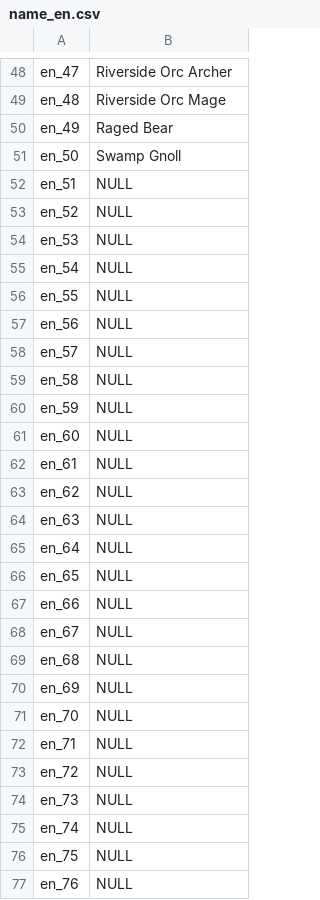
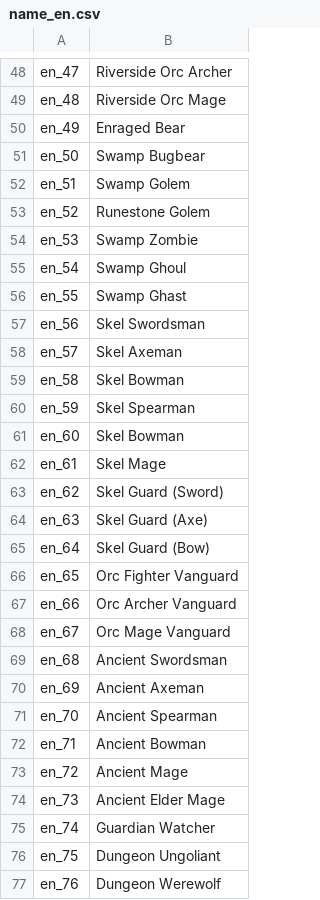
Before and after one commit to oberon-wu/teon-lang, a CSV file: name/name_en.csv, drawn as a sheet; only a part is shown, gaps mark what is left out; the diff covers the shown part only.

Commit message:
new Maros monster names and added new dialog for polymorph quest

```diff
--- a/name/name_en.csv
+++ b/name/name_en.csv
@@ -49,29 +49,29 @@ en_47,"Riverside Orc Archer"
 en_48,"Riverside Orc Mage"
-en_49,"Raged Bear"
-en_50,"Swamp Gnoll"
-en_51,NULL
-en_52,NULL
-en_53,NULL
-en_54,NULL
-en_55,NULL
-en_56,NULL
-en_57,NULL
-en_58,NULL
-en_59,NULL
-en_60,NULL
-en_61,NULL
-en_62,NULL
-en_63,NULL
-en_64,NULL
-en_65,NULL
-en_66,NULL
-en_67,NULL
-en_68,NULL
-en_69,NULL
-en_70,NULL
-en_71,NULL
-en_72,NULL
-en_73,NULL
-en_74,NULL
-en_75,NULL
-en_76,NULL
+en_49,"Enraged Bear"
+en_50,"Swamp Bugbear"
+en_51,"Swamp Golem"
+en_52,"Runestone Golem"
+en_53,"Swamp Zombie"
+en_54,"Swamp Ghoul"
+en_55,"Swamp Ghast"
+en_56,"Skel Swordsman"
+en_57,"Skel Axeman"
+en_58,"Skel Bowman"
+en_59,"Skel Spearman"
+en_60,"Skel Bowman"
+en_61,"Skel Mage"
+en_62,"Skel Guard (Sword)"
+en_63,"Skel Guard (Axe)"
+en_64,"Skel Guard (Bow)"
+en_65,"Orc Fighter Vanguard"
+en_66,"Orc Archer Vanguard"
+en_67,"Orc Mage Vanguard"
+en_68,"Ancient Swordsman"
+en_69,"Ancient Axeman"
+en_70,"Ancient Spearman"
+en_71,"Ancient Bowman"
+en_72,"Ancient Mage"
+en_73,"Ancient Elder Mage"
+en_74,"Guardian Watcher"
+en_75,"Dungeon Ungoliant"
+en_76,"Dungeon Werewolf"
```
Also changed, not shown: 8 edited cells elsewhere in this file, 1 other file.
